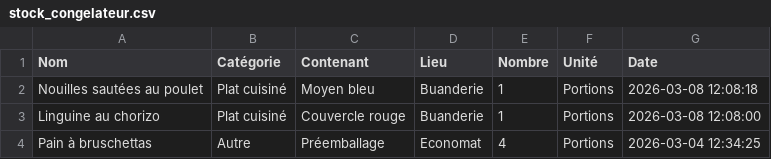
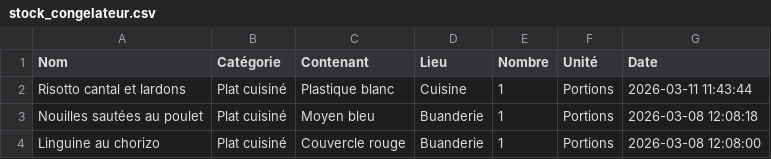
Before and after one commit to stephane0254-png/Congelateurs, a CSV file: stock_congelateur.csv, drawn as a sheet; only a part is shown; the shorter side is filled out with more unchanged rows; the diff names each change by its address in the sheet, - before the commit and + after, or states it on an @@ line.

Commit message:
Ajout Risotto cantal et lardons

```diff
--- a/stock_congelateur.csv
+++ b/stock_congelateur.csv
+row 2: Risotto cantal et lardons | Plat cuisiné | Plastique blanc | Cuisine | 1 | Portions | 2026-03-11 11:43:44
```
